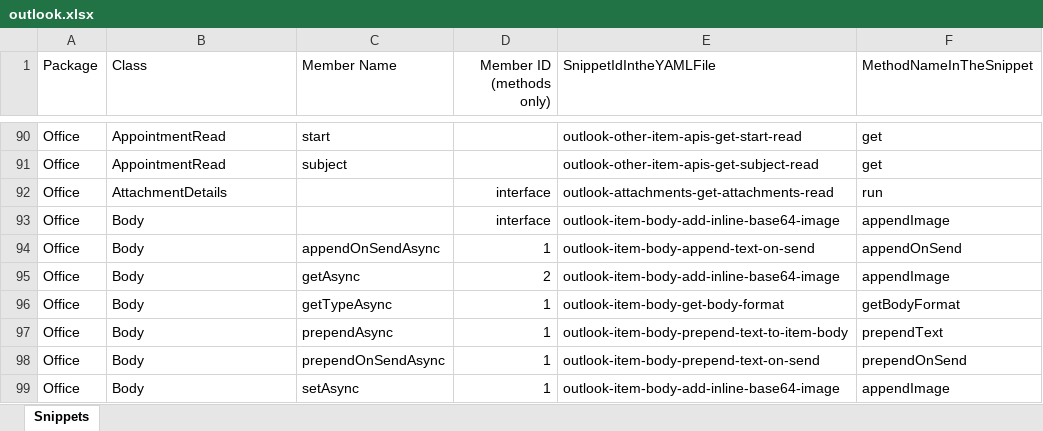
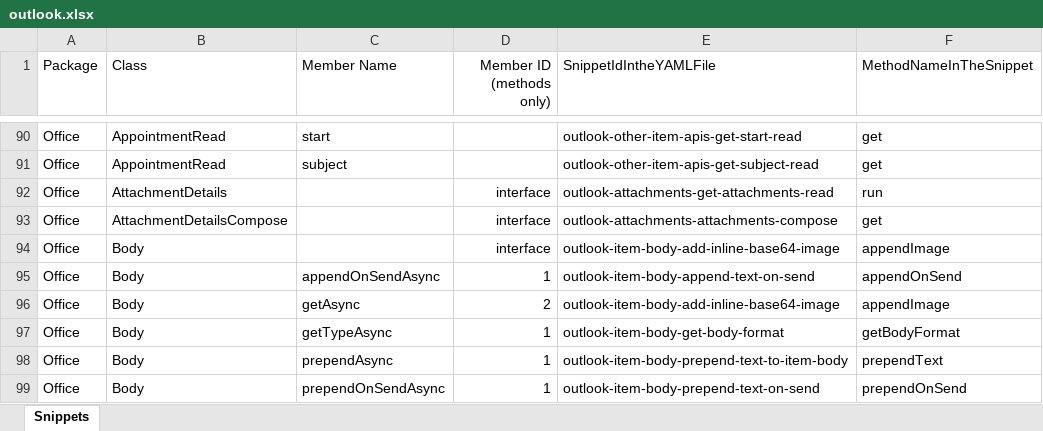
Before and after one commit to OfficeDev/office-js-snippets, an Excel workbook: snippet-extractor-metadata/outlook.xlsx, sheet Snippets, drawn as a sheet; only a part is shown, gaps mark what is left out; the shorter side is filled out with more unchanged rows; values as stored, in another font and other column widths than the file's, no borders; table styles not drawn; the diff names each change by its address in the sheet, - before the commit and + after, or states it on an @@ line.

Commit message:
[Outlook] Map code snippet to Office.AttachmentDetailsCompose (#996)

```diff
--- a/snippet-extractor-metadata/outlook.xlsx (sheet Snippets)
+++ b/snippet-extractor-metadata/outlook.xlsx (sheet Snippets)
+row 93: Office | AttachmentDetailsCompose |  | interface | outlook-attachments-attachments-compose | get
```
Also changed, not shown: 1 other file.
